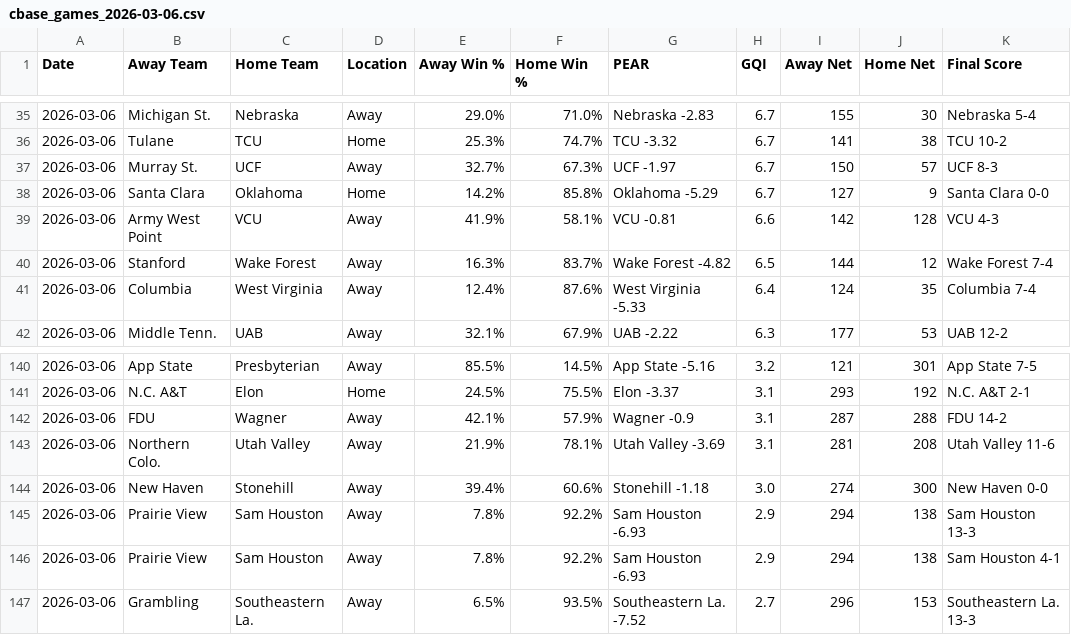
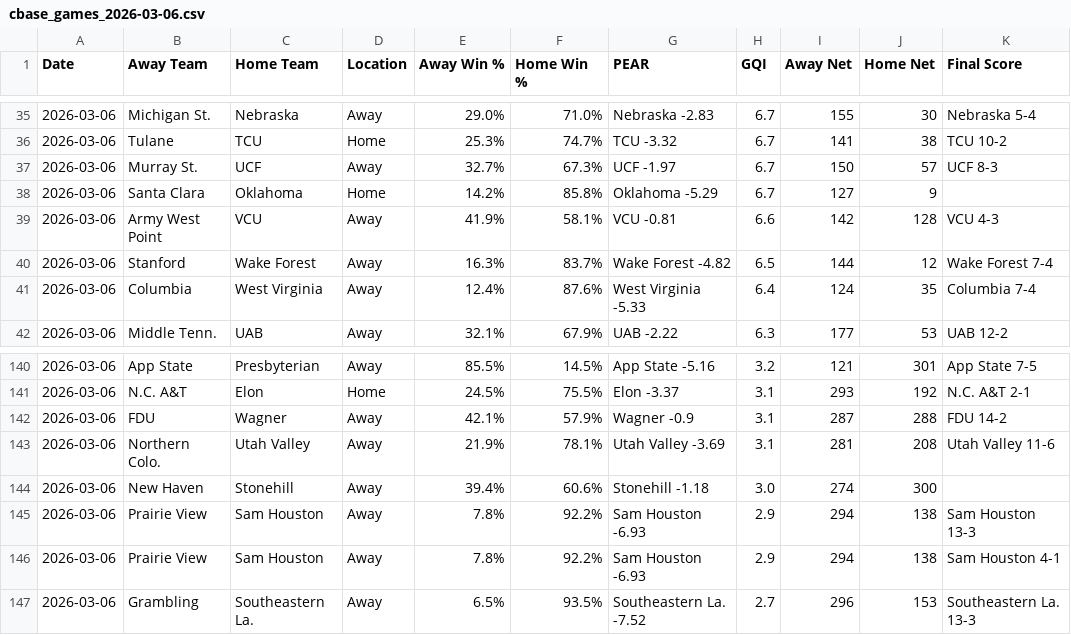
Before and after one commit to seth77777778/College-Baseball-Analytics, a CSV file: College Baseball Games/cbase_games_2026-03-06.csv, drawn as a sheet; only a part is shown, gaps mark what is left out.

Commit message:
Update cbase_games_2026-03-06.csv

```diff
--- a/College Baseball Games/cbase_games_2026-03-06.csv
+++ b/College Baseball Games/cbase_games_2026-03-06.csv
@@ -37,3 +37,3 @@ Date,Away Team,Home Team,Location,Away Win %,Home Win %,PEAR,GQI,Away Net,Home N
 2026-03-06,Murray St.,UCF,Away,32.7%,67.3%,UCF -1.97,6.7,150,57,UCF 8-3
-2026-03-06,Santa Clara,Oklahoma,Home,14.2%,85.8%,Oklahoma -5.29,6.7,127,9,Santa Clara 0-0
+2026-03-06,Santa Clara,Oklahoma,Home,14.2%,85.8%,Oklahoma -5.29,6.7,127,9,
 2026-03-06,Army West Point,VCU,Away,41.9%,58.1%,VCU -0.81,6.6,142,128,VCU 4-3
@@ -143,3 +143,3 @@ Date,Away Team,Home Team,Location,Away Win %,Home Win %,PEAR,GQI,Away Net,Home N
 2026-03-06,Northern Colo.,Utah Valley,Away,21.9%,78.1%,Utah Valley -3.69,3.1,281,208,Utah Valley 11-6
-2026-03-06,New Haven,Stonehill,Away,39.4%,60.6%,Stonehill -1.18,3.0,274,300,New Haven 0-0
+2026-03-06,New Haven,Stonehill,Away,39.4%,60.6%,Stonehill -1.18,3.0,274,300,
 2026-03-06,Prairie View,Sam Houston,Away,7.8%,92.2%,Sam Houston -6.93,2.9,294,138,Sam Houston 13-3
```
